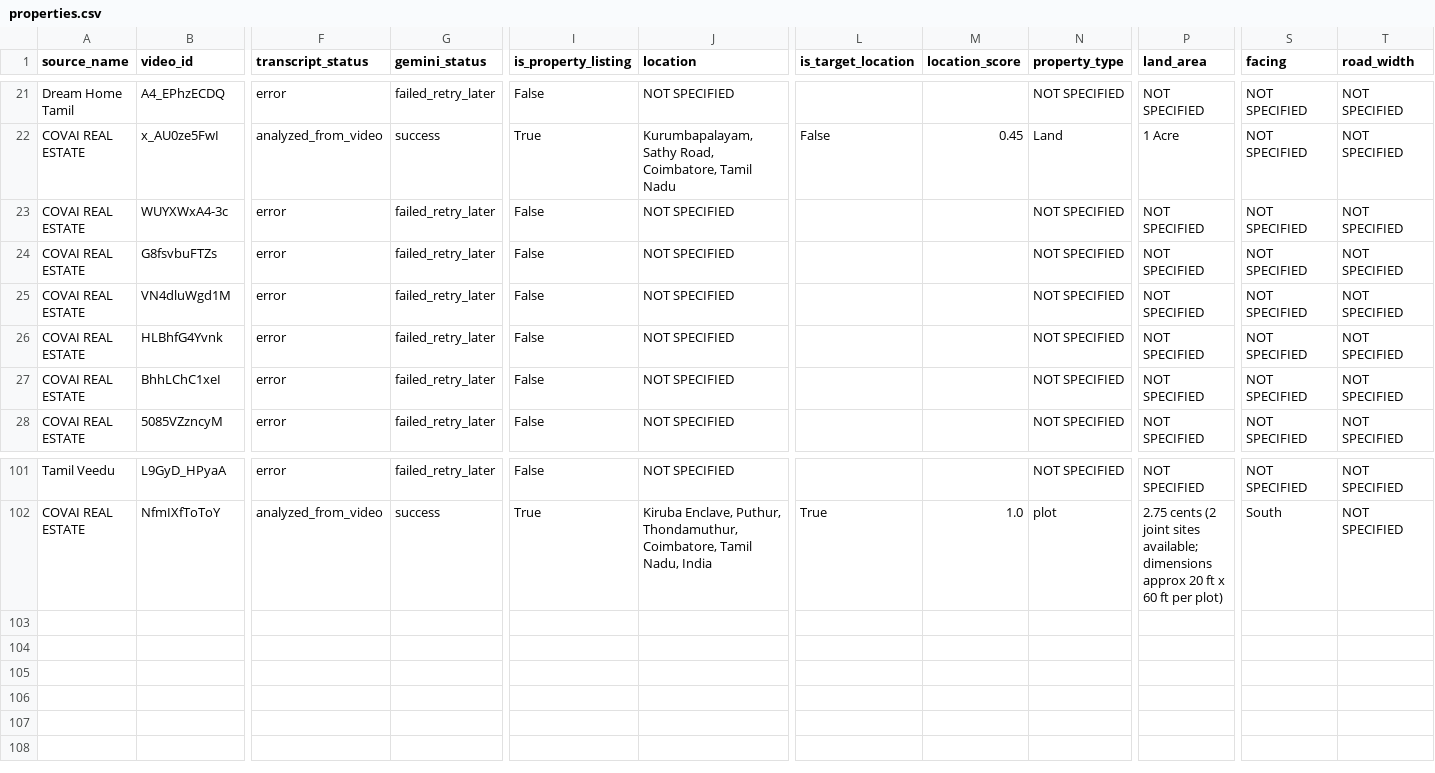
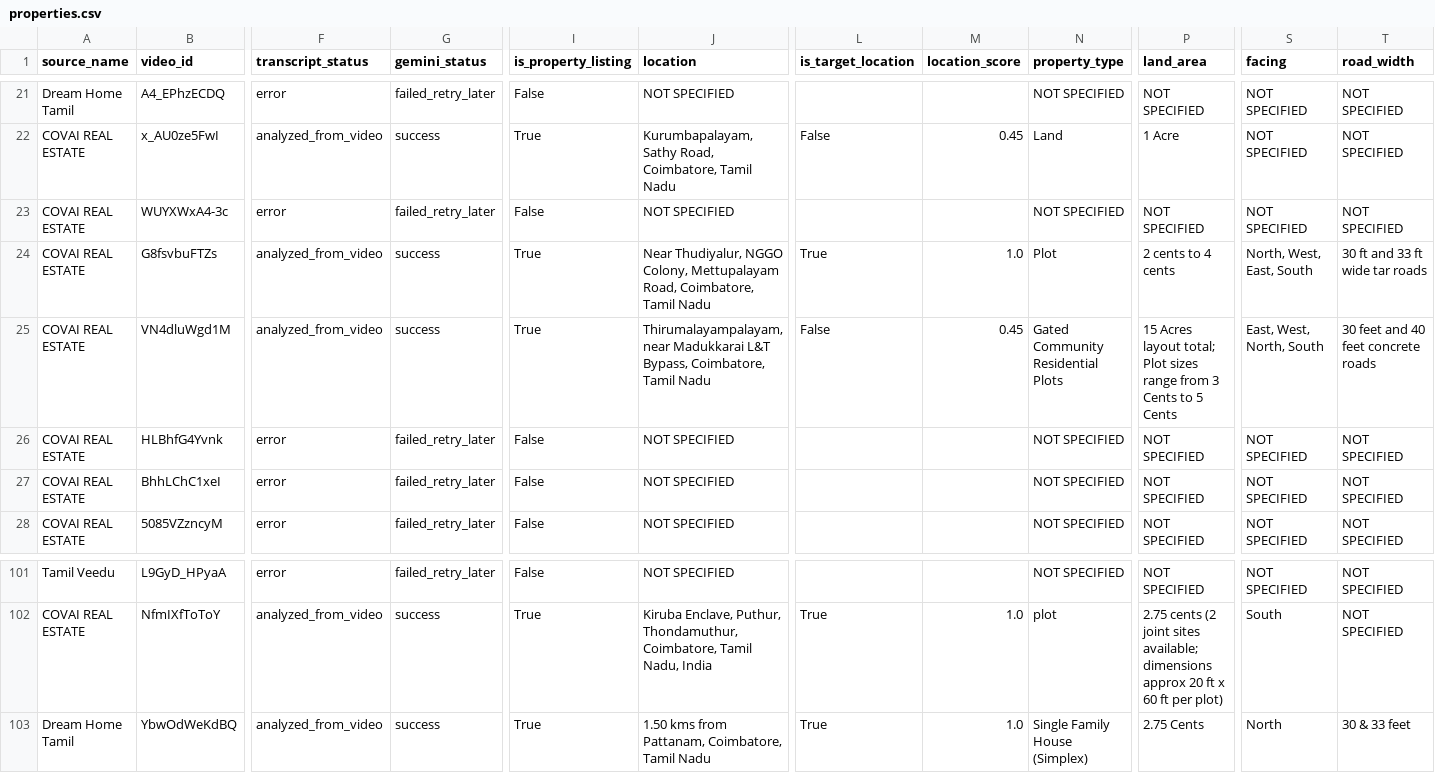
Before and after one commit to britsingh20-source/coimbatore-property-monitor, a CSV file: data/properties.csv, drawn as a sheet; only a part is shown, gaps mark what is left out; rows hold the shown columns only; the diff covers the shown part only; the diff names each change by its address in the sheet, - before the commit and + after, or states it on an @@ line.

```diff
--- a/data/properties.csv
+++ b/data/properties.csv
-F24:F25 (transcript_status): error
+F24:F25 (transcript_status): analyzed_from_video
-G24:G25 (gemini_status): failed_retry_later
+G24:G25 (gemini_status): success
-I24:I25 (is_property_listing): False
+I24:I25 (is_property_listing): True
-J24 (location): NOT SPECIFIED
+J24 (location): Near Thudiyalur, NGGO Colony, Mettupalayam Road, Coimbatore, Tamil Nadu
-L24 (is_target_location): (empty)
+L24 (is_target_location): True
-M24 (location_score): (empty)
+M24 (location_score): 1.0
-N24 (property_type): NOT SPECIFIED
+N24 (property_type): Plot
-P24 (land_area): NOT SPECIFIED
+P24 (land_area): 2 cents to 4 cents
-S24 (facing): NOT SPECIFIED
+S24 (facing): North, West, East, South
-T24 (road_width): NOT SPECIFIED
+T24 (road_width): 30 ft and 33 ft wide tar roads
-J25 (location): NOT SPECIFIED
+J25 (location): Thirumalayampalayam, near Madukkarai L&T Bypass, Coimbatore, Tamil Nadu
-L25 (is_target_location): (empty)
+L25 (is_target_location): False
-M25 (location_score): (empty)
+M25 (location_score): 0.45
-N25 (property_type): NOT SPECIFIED
+N25 (property_type): Gated Community Residential Plots
-P25 (land_area): NOT SPECIFIED
+P25 (land_area): 15 Acres layout total; Plot sizes range from 3 Cents to 5 Cents
-S25 (facing): NOT SPECIFIED
+S25 (facing): East, West, North, South
-T25 (road_width): NOT SPECIFIED
+T25 (road_width): 30 feet and 40 feet concrete roads
+row 103: Dream Home Tamil | YbwOdWeKdBQ | analyzed_from_video | success | True | 1.50 kms from Pattanam, Coimbatore, Tamil Nadu | True | 1.0 | Single Family House (Simplex) | 2.75 Cents | North | 30 & 33 feet
```
Also changed, not shown: 21 edited cells elsewhere in this file, 3 other files.
